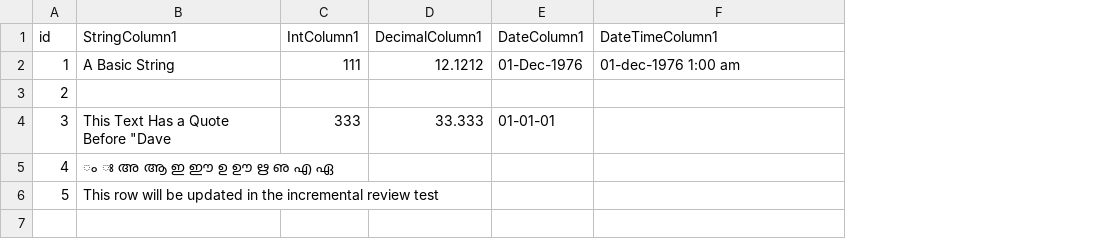
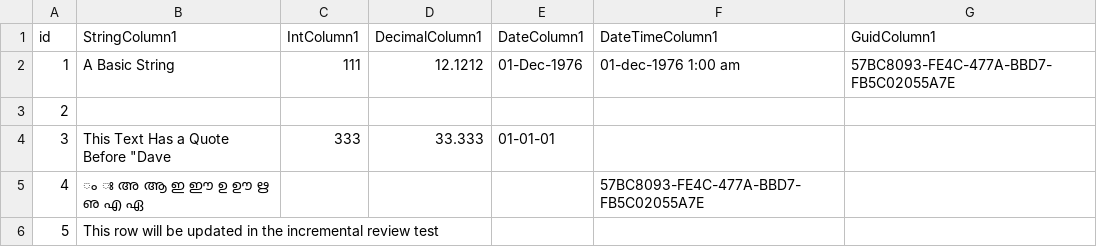
Before and after one commit to pageuppeople-opensource/relational-data-loader, a CSV file: integration_tests/csv_source/full_refresh_data/ColumnTest.csv, drawn as a sheet; the diff names each change by its address in the sheet, - before the commit and + after, or states it on an @@ line.

```diff
--- a/integration_tests/csv_source/full_refresh_data/ColumnTest.csv
+++ b/integration_tests/csv_source/full_refresh_data/ColumnTest.csv
+column G (GuidColumn1), row 2: 57BC8093-FE4C-477A-BBD7-FB5C02055A7E
-F5 (DateTimeColumn1): (empty)
+F5 (DateTimeColumn1): 57BC8093-FE4C-477A-BBD7-FB5C02055A7E
```
Also changed, not shown: integration_tests/csv_source/incremental_refresh_data/ColumnTest.csv, 5 other files.
